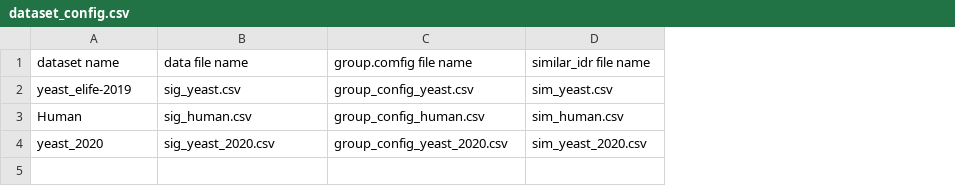
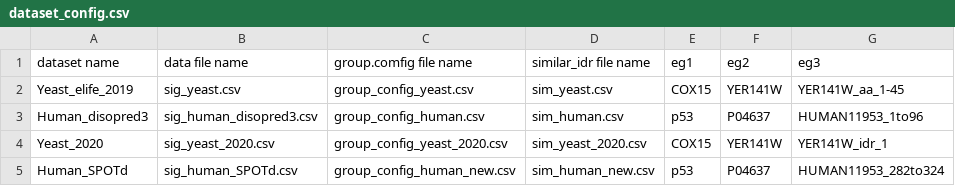
Before and after one commit to Kevinpen/evsig, a CSV file: templates/dataset_config.csv, drawn as a sheet; the diff names each change by its address in the sheet, - before the commit and + after, or states it on an @@ line.

```diff
--- a/templates/dataset_config.csv
+++ b/templates/dataset_config.csv
+column E (eg1), rows 2-4: COX15 | p53 | COX15
+column F (eg2), rows 2-4: YER141W | P04637 | YER141W
+column G (eg3), rows 2-4: YER141W_aa_1-45 | HUMAN11953_1to96 | YER141W_idr_1
-A2 (dataset name): yeast_elife-2019
+A2 (dataset name): Yeast_elife_2019
-A3 (dataset name): Human
+A3 (dataset name): Human_disopred3
-B3 (data file name): sig_human.csv
+B3 (data file name): sig_human_disopred3.csv
-A4 (dataset name): yeast_2020
+A4 (dataset name): Yeast_2020
+row 5: Human_SPOTd | sig_human_SPOTd.csv | group_config_human_new.csv | sim_human_new.csv | p53 | P04637 | HUMAN11953_282to324
```
Also changed, not shown: templates/Feature_symbol.csv, templates/group_config_human.csv, 17 other files.
